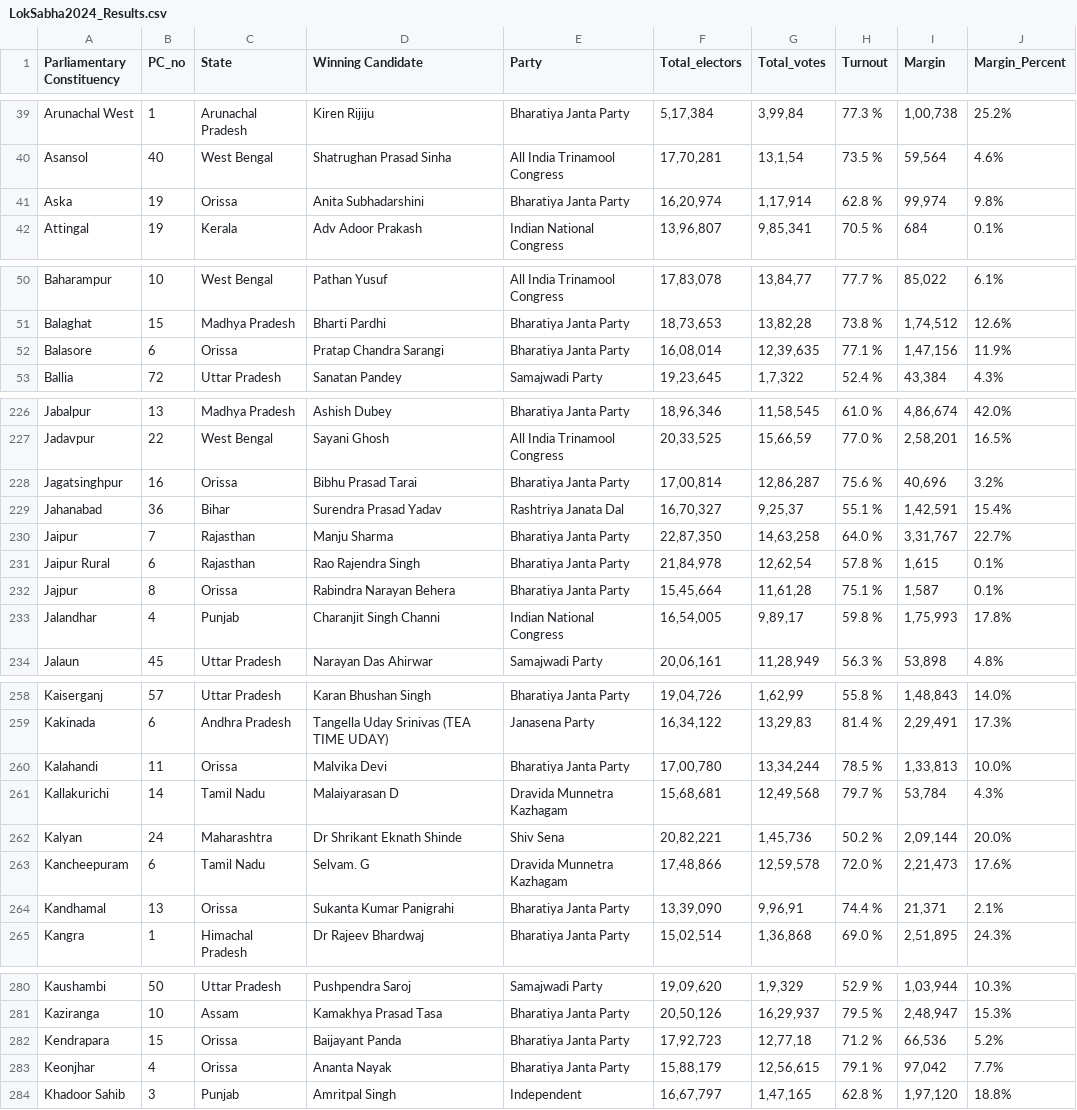
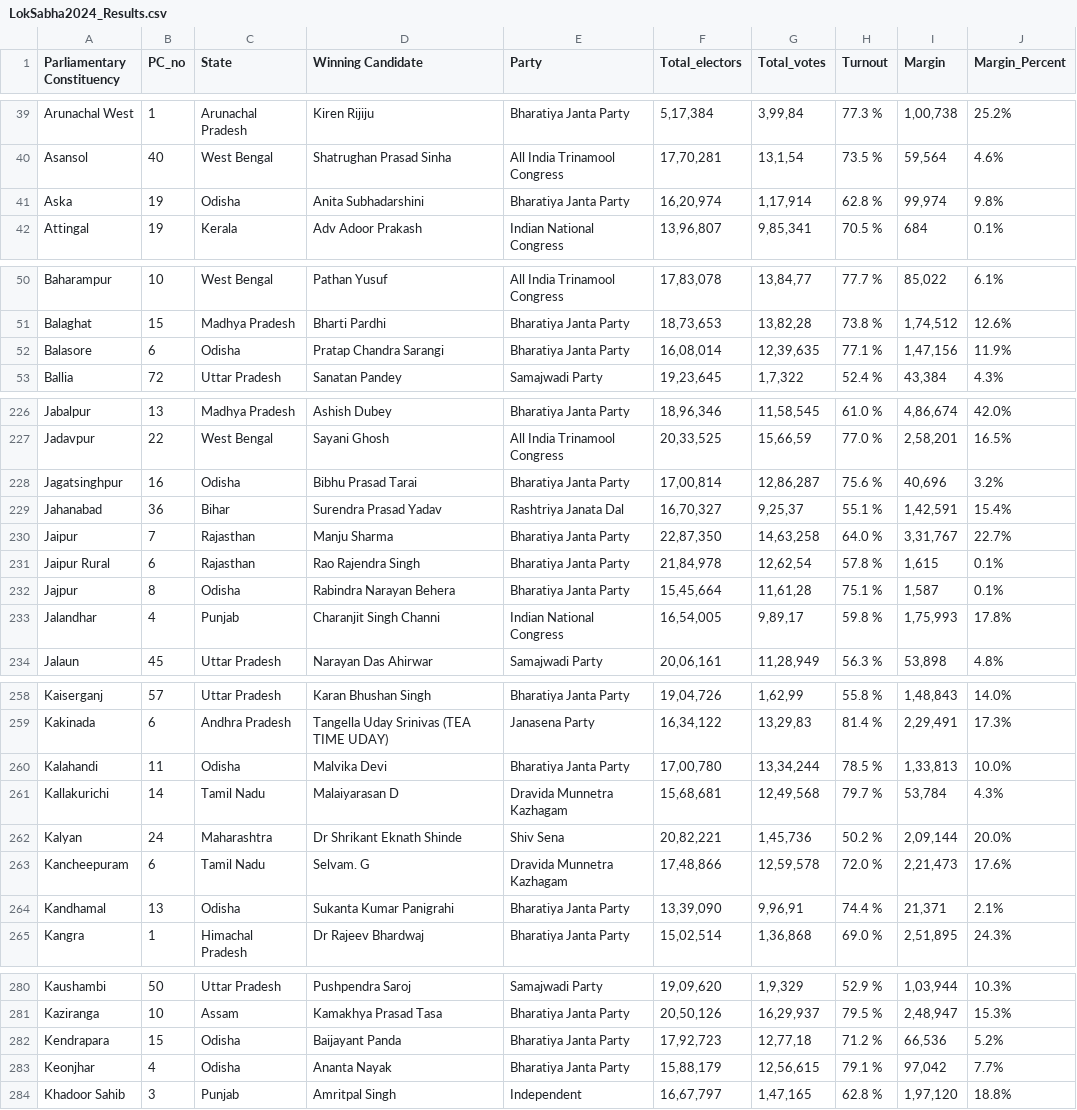
Before and after one commit to GHUB-arnav-10/LS_Results_Analysis, a CSV file: LokSabha2024_Results.csv, drawn as a sheet; only a part is shown, gaps mark what is left out; the diff covers the shown part only.

Commit message:
Dataset with updated naming conventions
'Orissa':'Odisha'
'Jammu & Kashmir':'Jammu and Kashmir'
To follow the same naming conventions in shp file.

```diff
--- a/LokSabha2024_Results.csv
+++ b/LokSabha2024_Results.csv
@@ -40,3 +40,3 @@ Arunachal West,1,Arunachal Pradesh,Kiren Rijiju,Bharatiya Janta Party,"5,17,384"
 Asansol,40,West Bengal,Shatrughan Prasad Sinha,All India Trinamool Congress,"17,70,281","13,1,54",73.5 %,"59,564",4.6%
-Aska,19,Orissa,Anita Subhadarshini,Bharatiya Janta Party,"16,20,974","1,17,914",62.8 %,"99,974",9.8%
+Aska,19,Odisha,Anita Subhadarshini,Bharatiya Janta Party,"16,20,974","1,17,914",62.8 %,"99,974",9.8%
 Attingal,19,Kerala,Adv Adoor Prakash,Indian National Congress,"13,96,807","9,85,341",70.5 %,684,0.1%
@@ -51,3 +51,3 @@ Baharampur,10,West Bengal,Pathan Yusuf,All India Trinamool Congress,"17,83,078",
 Balaghat,15,Madhya Pradesh,Bharti Pardhi,Bharatiya Janta Party,"18,73,653","13,82,28",73.8 %,"1,74,512",12.6%
-Balasore,6,Orissa,Pratap Chandra Sarangi,Bharatiya Janta Party,"16,08,014","12,39,635",77.1 %,"1,47,156",11.9%
+Balasore,6,Odisha,Pratap Chandra Sarangi,Bharatiya Janta Party,"16,08,014","12,39,635",77.1 %,"1,47,156",11.9%
 Ballia,72,Uttar Pradesh,Sanatan Pandey,Samajwadi Party,"19,23,645","1,7,322",52.4 %,"43,384",4.3%
@@ -227,3 +227,3 @@ Jabalpur,13,Madhya Pradesh,Ashish Dubey,Bharatiya Janta Party,"18,96,346","11,58
 Jadavpur,22,West Bengal,Sayani Ghosh,All India Trinamool Congress,"20,33,525","15,66,59",77.0 %,"2,58,201",16.5%
-Jagatsinghpur,16,Orissa,Bibhu Prasad Tarai,Bharatiya Janta Party,"17,00,814","12,86,287",75.6 %,"40,696",3.2%
+Jagatsinghpur,16,Odisha,Bibhu Prasad Tarai,Bharatiya Janta Party,"17,00,814","12,86,287",75.6 %,"40,696",3.2%
 Jahanabad,36,Bihar,Surendra Prasad Yadav,Rashtriya Janata Dal,"16,70,327","9,25,37",55.1 %,"1,42,591",15.4%
@@ -231,3 +231,3 @@ Jaipur,7,Rajasthan,Manju Sharma,Bharatiya Janta Party,"22,87,350","14,63,258",64
 Jaipur Rural,6,Rajasthan,Rao Rajendra Singh,Bharatiya Janta Party,"21,84,978","12,62,54",57.8 %,"1,615",0.1%
-Jajpur,8,Orissa,Rabindra Narayan Behera,Bharatiya Janta Party,"15,45,664","11,61,28",75.1 %,"1,587",0.1%
+Jajpur,8,Odisha,Rabindra Narayan Behera,Bharatiya Janta Party,"15,45,664","11,61,28",75.1 %,"1,587",0.1%
 Jalandhar,4,Punjab,Charanjit Singh Channi,Indian National Congress,"16,54,005","9,89,17",59.8 %,"1,75,993",17.8%
@@ -259,3 +259,3 @@ Kaiserganj,57,Uttar Pradesh,Karan Bhushan Singh,Bharatiya Janta Party,"19,04,726
 Kakinada,6,Andhra Pradesh,Tangella Uday Srinivas (TEA TIME UDAY),Janasena Party,"16,34,122","13,29,83",81.4 %,"2,29,491",17.3%
-Kalahandi,11,Orissa,Malvika Devi,Bharatiya Janta Party,"17,00,780","13,34,244",78.5 %,"1,33,813",10.0%
+Kalahandi,11,Odisha,Malvika Devi,Bharatiya Janta Party,"17,00,780","13,34,244",78.5 %,"1,33,813",10.0%
 Kallakurichi,14,Tamil Nadu,Malaiyarasan D,Dravida Munnetra Kazhagam,"15,68,681","12,49,568",79.7 %,"53,784",4.3%
@@ -263,3 +263,3 @@ Kalyan,24,Maharashtra,Dr Shrikant Eknath Shinde,Shiv Sena,"20,82,221","1,45,736"
 Kancheepuram,6,Tamil Nadu,Selvam. G,Dravida Munnetra Kazhagam,"17,48,866","12,59,578",72.0 %,"2,21,473",17.6%
-Kandhamal,13,Orissa,Sukanta Kumar Panigrahi,Bharatiya Janta Party,"13,39,090","9,96,91",74.4 %,"21,371",2.1%
+Kandhamal,13,Odisha,Sukanta Kumar Panigrahi,Bharatiya Janta Party,"13,39,090","9,96,91",74.4 %,"21,371",2.1%
 Kangra,1,Himachal Pradesh,Dr Rajeev Bhardwaj,Bharatiya Janta Party,"15,02,514","1,36,868",69.0 %,"2,51,895",24.3%
@@ -281,4 +281,4 @@ Kaushambi,50,Uttar Pradesh,Pushpendra Saroj,Samajwadi Party,"19,09,620","1,9,329
 Kaziranga,10,Assam,Kamakhya Prasad Tasa,Bharatiya Janta Party,"20,50,126","16,29,937",79.5 %,"2,48,947",15.3%
-Kendrapara,15,Orissa,Baijayant Panda,Bharatiya Janta Party,"17,92,723","12,77,18",71.2 %,"66,536",5.2%
-Keonjhar,4,Orissa,Ananta Nayak,Bharatiya Janta Party,"15,88,179","12,56,615",79.1 %,"97,042",7.7%
+Kendrapara,15,Odisha,Baijayant Panda,Bharatiya Janta Party,"17,92,723","12,77,18",71.2 %,"66,536",5.2%
+Keonjhar,4,Odisha,Ananta Nayak,Bharatiya Janta Party,"15,88,179","12,56,615",79.1 %,"97,042",7.7%
 Khadoor Sahib,3,Punjab,Amritpal Singh,Independent,"16,67,797","1,47,165",62.8 %,"1,97,120",18.8%
```
Also changed, not shown: 20 edited cells elsewhere in this file.
